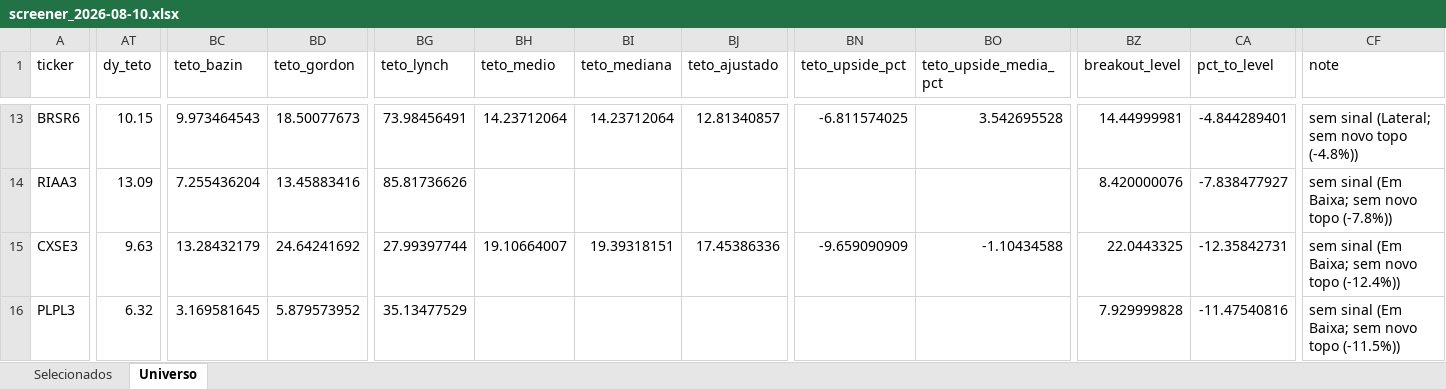
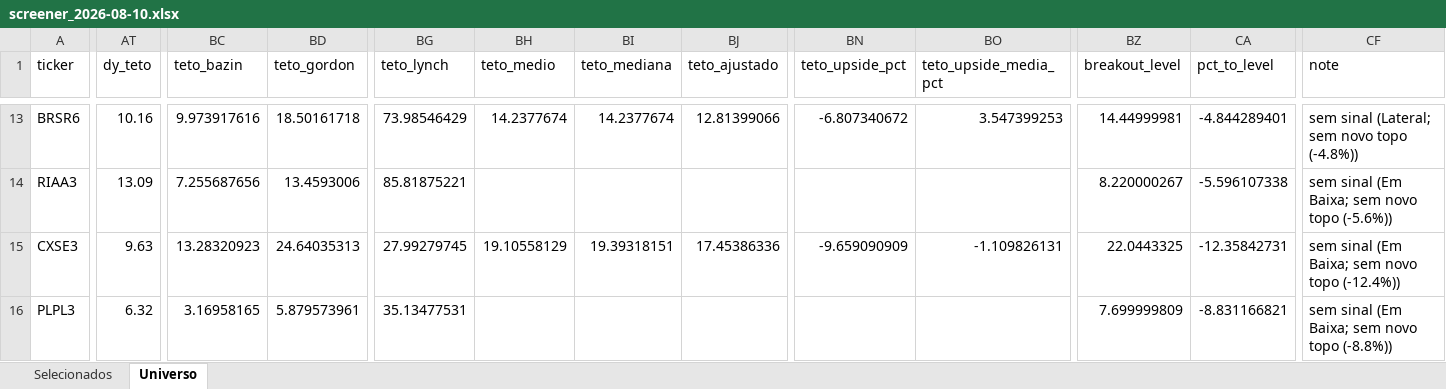
Before and after one commit to henriquebdasilva/screener-b3, an Excel workbook: reports/screener_2026-08-10.xlsx, sheet Universo, drawn as a sheet; only a part is shown, gaps mark what is left out; values as stored, in another font and other column widths than the file's, no borders; the diff covers the shown part only; the diff names each change by its address in the sheet, - before the commit and + after, or states it on an @@ line.

```diff
--- a/reports/screener_2026-08-10.xlsx (sheet Universo)
+++ b/reports/screener_2026-08-10.xlsx (sheet Universo)
-AT13 (dy_teto): 10.15
+AT13 (dy_teto): 10.16
-BC13 (teto_bazin): 9.973464543
+BC13 (teto_bazin): 9.973917616
-BD13 (teto_gordon): 18.50077673
+BD13 (teto_gordon): 18.50161718
-BG13 (teto_lynch): 73.98456491
+BG13 (teto_lynch): 73.98546429
-BH13 (teto_medio): 14.23712064
+BH13 (teto_medio): 14.2377674
-BI13 (teto_mediana): 14.23712064
+BI13 (teto_mediana): 14.2377674
-BJ13 (teto_ajustado): 12.81340857
+BJ13 (teto_ajustado): 12.81399066
-BN13 (teto_upside_pct): -6.811574025
+BN13 (teto_upside_pct): -6.807340672
-BO13 (teto_upside_media_pct): 3.542695528
+BO13 (teto_upside_media_pct): 3.547399253
-BC14 (teto_bazin): 7.255436204
+BC14 (teto_bazin): 7.255687656
-BD14 (teto_gordon): 13.45883416
+BD14 (teto_gordon): 13.4593006
-BG14 (teto_lynch): 85.81736626
+BG14 (teto_lynch): 85.81875221
-BZ14 (breakout_level): 8.420000076
+BZ14 (breakout_level): 8.220000267
-CA14 (pct_to_level): -7.838477927
+CA14 (pct_to_level): -5.596107338
-CF14 (note): sem sinal (Em Baixa; sem novo topo (-7.8%))
+CF14 (note): sem sinal (Em Baixa; sem novo topo (-5.6%))
-BC15 (teto_bazin): 13.28432179
+BC15 (teto_bazin): 13.28320923
-BD15 (teto_gordon): 24.64241692
+BD15 (teto_gordon): 24.64035313
-BG15 (teto_lynch): 27.99397744
+BG15 (teto_lynch): 27.99279745
-BH15 (teto_medio): 19.10664007
+BH15 (teto_medio): 19.10558129
-BO15 (teto_upside_media_pct): -1.10434588
+BO15 (teto_upside_media_pct): -1.109826131
-BC16 (teto_bazin): 3.169581645
+BC16 (teto_bazin): 3.16958165
-BD16 (teto_gordon): 5.879573952
+BD16 (teto_gordon): 5.879573961
-BG16 (teto_lynch): 35.13477529
+BG16 (teto_lynch): 35.13477531
-BZ16 (breakout_level): 7.929999828
+BZ16 (breakout_level): 7.699999809
-CA16 (pct_to_level): -11.47540816
+CA16 (pct_to_level): -8.831166821
-CF16 (note): sem sinal (Em Baixa; sem novo topo (-11.5%))
+CF16 (note): sem sinal (Em Baixa; sem novo topo (-8.8%))
```
Also changed, not shown: 955 edited cells elsewhere in this sheet, sheet Selecionados, 4 other files.
